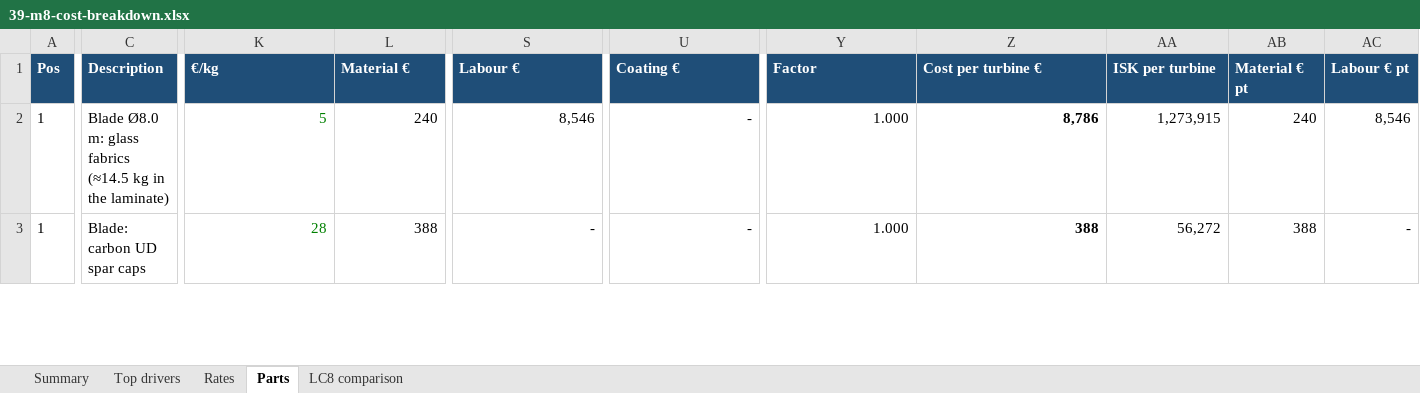
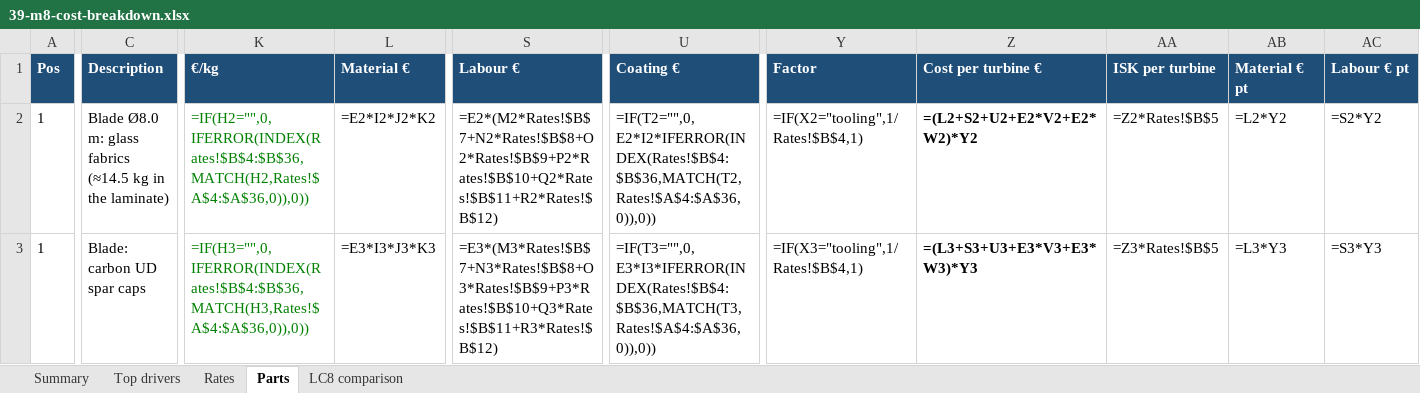
Before and after one commit to safarcikm/Wind-turbines, an Excel workbook: analysis/cost_m8/out/39-m8-cost-breakdown.xlsx, sheet Parts, drawn as a sheet; only a part is shown, gaps mark what is left out; values as stored, in another font and other column widths than the file's, no borders; formulas without a stored value are shown as written; charts and pictures not drawn; the diff covers the shown part only; the diff names each change by its address in the sheet, - before the commit and + after, or states it on an @@ line.

```diff
--- a/analysis/cost_m8/out/39-m8-cost-breakdown.xlsx (sheet Parts)
+++ b/analysis/cost_m8/out/39-m8-cost-breakdown.xlsx (sheet Parts)
-K2 (€/kg): 5
+K2 (€/kg): =IF(H2="",0,IFERROR(INDEX(Rates!$B$4:$B$36,MATCH(H2,Rates!$A$4:$A$36,0)),0))
-L2 (Material €): 240
+L2 (Material €): =E2*I2*J2*K2
-S2 (Labour €): 8,546
+S2 (Labour €): =E2*(M2*Rates!$B$7+N2*Rates!$B$8+O2*Rates!$B$9+P2*Rates!$B$10+Q2*Rates!$B$11+R2*Rates!$B$12)
-U2 (Coating €): -
+U2 (Coating €): =IF(T2="",0,E2*I2*IFERROR(INDEX(Rates!$B$4:$B$36,MATCH(T2,Rates!$A$4:$A$36,0)),0))
-Y2 (Factor): 1.000
+Y2 (Factor): =IF(X2="tooling",1/Rates!$B$4,1)
-Z2 (Cost per turbine €): 8,786
+Z2 (Cost per turbine €): =(L2+S2+U2+E2*V2+E2*W2)*Y2
-AA2 (ISK per turbine): 1,273,915
+AA2 (ISK per turbine): =Z2*Rates!$B$5
-AB2 (Material € pt): 240
+AB2 (Material € pt): =L2*Y2
-AC2 (Labour € pt): 8,546
+AC2 (Labour € pt): =S2*Y2
-K3 (€/kg): 28
+K3 (€/kg): =IF(H3="",0,IFERROR(INDEX(Rates!$B$4:$B$36,MATCH(H3,Rates!$A$4:$A$36,0)),0))
-L3 (Material €): 388
+L3 (Material €): =E3*I3*J3*K3
-S3 (Labour €): -
+S3 (Labour €): =E3*(M3*Rates!$B$7+N3*Rates!$B$8+O3*Rates!$B$9+P3*Rates!$B$10+Q3*Rates!$B$11+R3*Rates!$B$12)
-U3 (Coating €): -
+U3 (Coating €): =IF(T3="",0,E3*I3*IFERROR(INDEX(Rates!$B$4:$B$36,MATCH(T3,Rates!$A$4:$A$36,0)),0))
-Y3 (Factor): 1.000
+Y3 (Factor): =IF(X3="tooling",1/Rates!$B$4,1)
-Z3 (Cost per turbine €): 388
+Z3 (Cost per turbine €): =(L3+S3+U3+E3*V3+E3*W3)*Y3
-AA3 (ISK per turbine): 56,272
+AA3 (ISK per turbine): =Z3*Rates!$B$5
-AB3 (Material € pt): 388
+AB3 (Material € pt): =L3*Y3
-AC3 (Labour € pt): -
+AC3 (Labour € pt): =S3*Y3
```
Also changed, not shown: 1309 edited cells elsewhere in this sheet, sheet Top drivers, sheet Summary, sheet LC8 comparison, charts or pictures, 2 other files.
